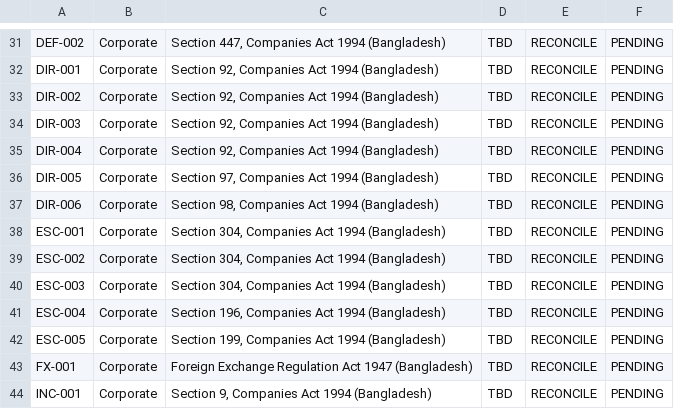
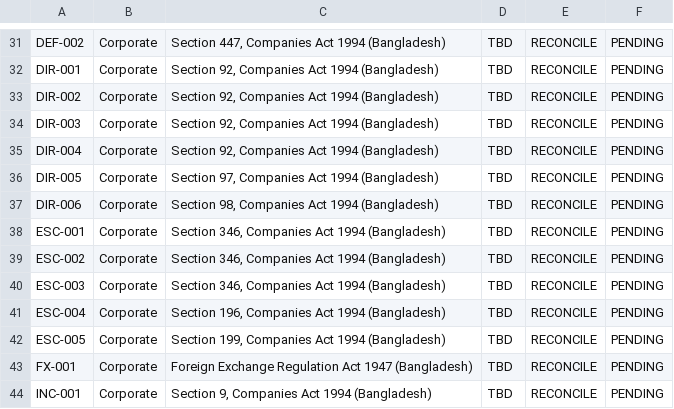
Before and after one commit to nazmulbijoy9105-coder/nlc_platform, a CSV file: docs/LEGAL_RECONCILIATION_CHECKLIST.csv, drawn as a sheet; only a part is shown, gaps mark what is left out.

Commit message:
docs(legal): correct strike-off section and review-only backlog status

```diff
--- a/docs/LEGAL_RECONCILIATION_CHECKLIST.csv
+++ b/docs/LEGAL_RECONCILIATION_CHECKLIST.csv
@@ -37,5 +37,5 @@ DIR-005,Corporate,"Section 97, Companies Act 1994 (Bangladesh)",TBD,RECONCILE,PE
 DIR-006,Corporate,"Section 98, Companies Act 1994 (Bangladesh)",TBD,RECONCILE,PENDING
-ESC-001,Corporate,"Section 304, Companies Act 1994 (Bangladesh)",TBD,RECONCILE,PENDING
-ESC-002,Corporate,"Section 304, Companies Act 1994 (Bangladesh)",TBD,RECONCILE,PENDING
-ESC-003,Corporate,"Section 304, Companies Act 1994 (Bangladesh)",TBD,RECONCILE,PENDING
+ESC-001,Corporate,"Section 346, Companies Act 1994 (Bangladesh)",TBD,RECONCILE,PENDING
+ESC-002,Corporate,"Section 346, Companies Act 1994 (Bangladesh)",TBD,RECONCILE,PENDING
+ESC-003,Corporate,"Section 346, Companies Act 1994 (Bangladesh)",TBD,RECONCILE,PENDING
 ESC-004,Corporate,"Section 196, Companies Act 1994 (Bangladesh)",TBD,RECONCILE,PENDING
```
